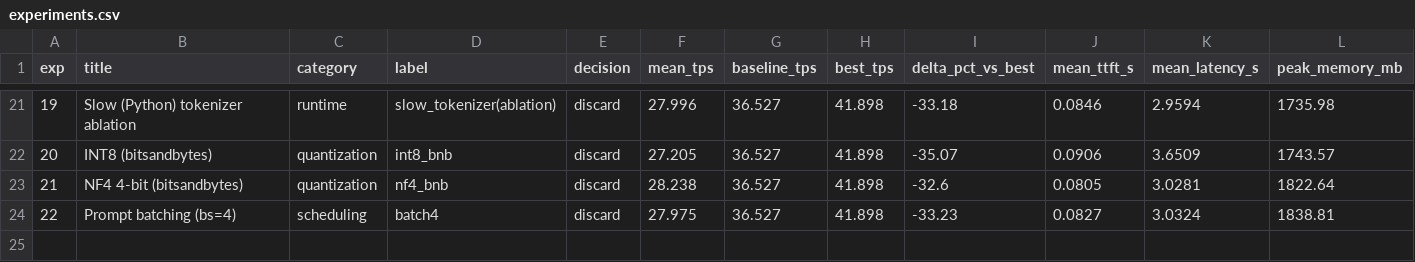
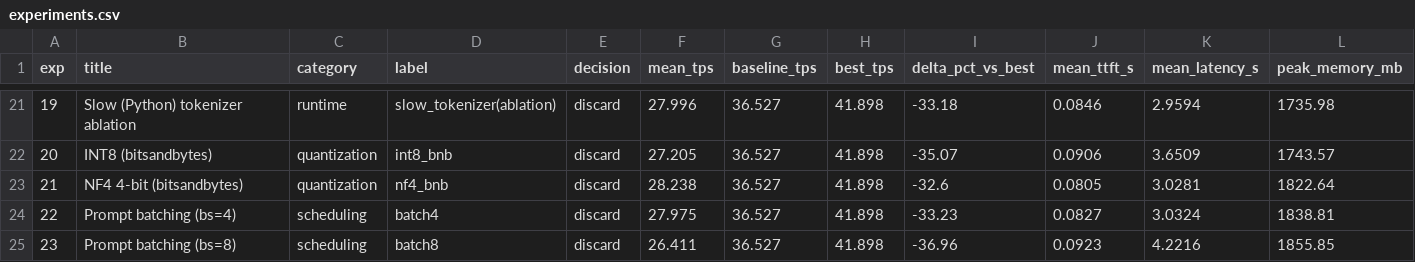
Before and after one commit to mauriciotorres-ds/flash-moe, a CSV file: inference-research/results/experiments.csv, drawn as a sheet; only a part is shown, gaps mark what is left out; rows hold the shown columns only; the diff names each change by its address in the sheet, - before the commit and + after, or states it on an @@ line.

```diff
--- a/inference-research/results/experiments.csv
+++ b/inference-research/results/experiments.csv
+row 25: 23 | Prompt batching (bs=8) | scheduling | batch8 | discard | 26.411 | 36.527 | 41.898 | -36.96 | 0.0923 | 4.2216 | 1855.85
```
Also changed, not shown: inference-research/results/benchmark_history.csv, 4 other files.
